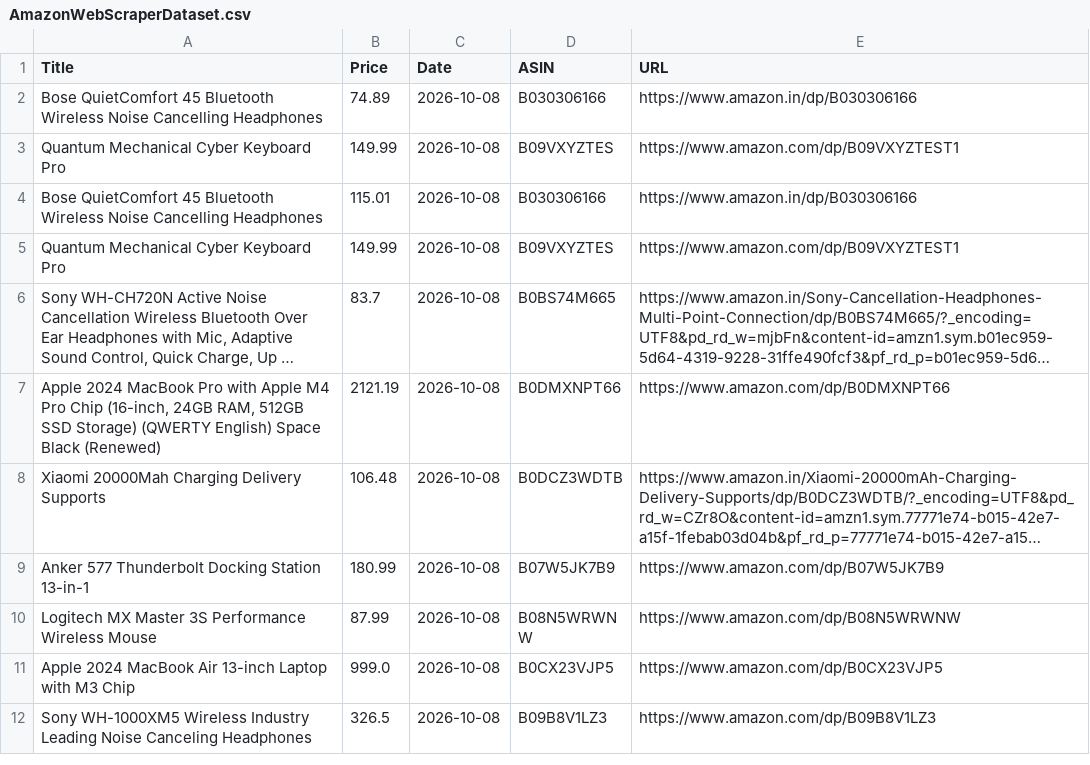
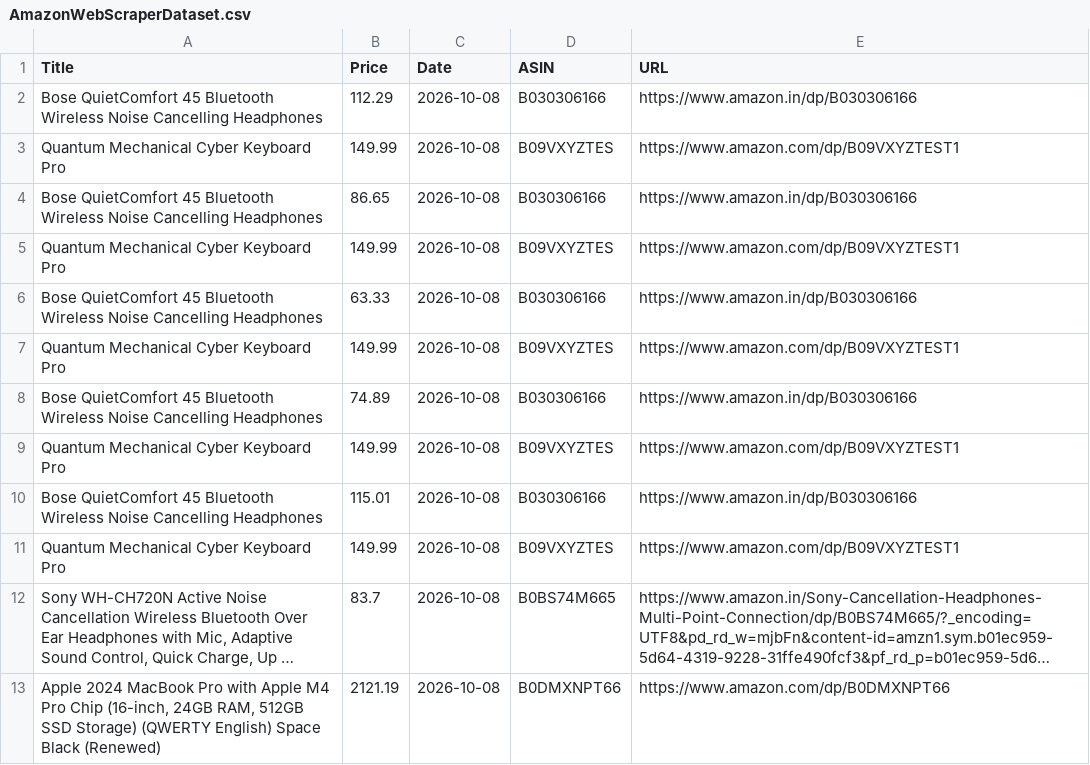
Before and after one commit to Jai-S-Ramani/PricePilot, a CSV file: AmazonWebScraperDataset.csv, drawn as a sheet; only a part is shown; the shorter side is filled out with more unchanged rows; long unchanged cells end in ….

```diff
--- a/AmazonWebScraperDataset.csv
+++ b/AmazonWebScraperDataset.csv
@@ -1,2 +1,8 @@
 Title,Price,Date,ASIN,URL
+Bose QuietComfort 45 Bluetooth Wireless Noise Cancelling Headphones,112.29,2026-10-08,B030306166,https://www.amazon.in/dp/B030306166
+Quantum Mechanical Cyber Keyboard Pro,149.99,2026-10-08,B09VXYZTES,https://www.amazon.com/dp/B09VXYZTEST1
+Bose QuietComfort 45 Bluetooth Wireless Noise Cancelling Headphones,86.65,2026-10-08,B030306166,https://www.amazon.in/dp/B030306166
+Quantum Mechanical Cyber Keyboard Pro,149.99,2026-10-08,B09VXYZTES,https://www.amazon.com/dp/B09VXYZTEST1
+Bose QuietComfort 45 Bluetooth Wireless Noise Cancelling Headphones,63.33,2026-10-08,B030306166,https://www.amazon.in/dp/B030306166
+Quantum Mechanical Cyber Keyboard Pro,149.99,2026-10-08,B09VXYZTES,https://www.amazon.com/dp/B09VXYZTEST1
 Bose QuietComfort 45 Bluetooth Wireless Noise Cancelling Headphones,74.89,2026-10-08,B030306166,https://www.amazon.in/dp/B030306166
```
Also changed, not shown: 3 other files.
